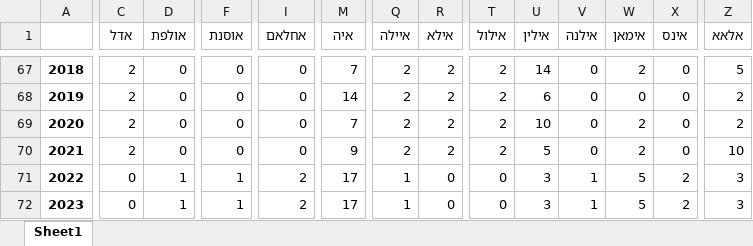
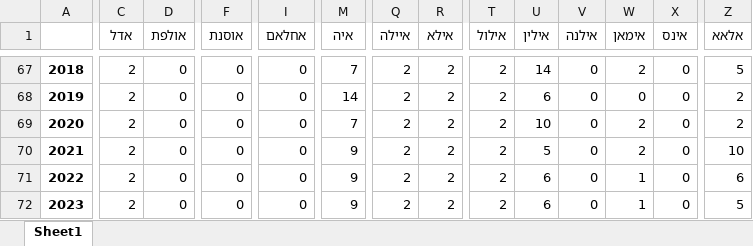
Before and after one commit to itayG98/Names, an Excel workbook: NamesModel/Assets/Predicted_Names_Druze_Female.xlsx, sheet Sheet1, drawn as a sheet; only a part is shown, gaps mark what is left out; values as stored, in another font and other column widths than the file's, no borders; the diff covers the shown part only; the diff names each change by its address in the sheet, - before the commit and + after, or states it on an @@ line.

```diff
--- a/NamesModel/Assets/Predicted_Names_Druze_Female.xlsx (sheet Sheet1)
+++ b/NamesModel/Assets/Predicted_Names_Druze_Female.xlsx (sheet Sheet1)
-C71:C72 (אדל): 0
+C71:C72 (אדל): 2
-D71:D72 (אולפת): 1
+D71:D72 (אולפת): 0
-F71:F72 (אוסנת): 1
+F71:F72 (אוסנת): 0
-I71:I72 (אחלאם): 2
+I71:I72 (אחלאם): 0
-M71:M72 (איה): 17
+M71:M72 (איה): 9
-Q71:Q72 (איילה): 1
+Q71:Q72 (איילה): 2
-R71:R72 (אילא): 0
+R71:R72 (אילא): 2
-T71:T72 (אילול): 0
+T71:T72 (אילול): 2
-U71:U72 (אילין): 3
+U71:U72 (אילין): 6
-V71:V72 (אילנה): 1
+V71:V72 (אילנה): 0
-W71:W72 (אימאן): 5
+W71:W72 (אימאן): 1
-X71:X72 (אינס): 2
+X71:X72 (אינס): 0
-Z71 (אלאא): 3
+Z71 (אלאא): 6
-Z72 (אלאא): 3
+Z72 (אלאא): 5
```
Also changed, not shown: 1306 edited cells elsewhere in this sheet, NamesModel/Assets/Predicted_Names_Druze_Male.xlsx, NamesModel/Assets/Predicted_Names_Jew_Female.xlsx, 7 other files.
